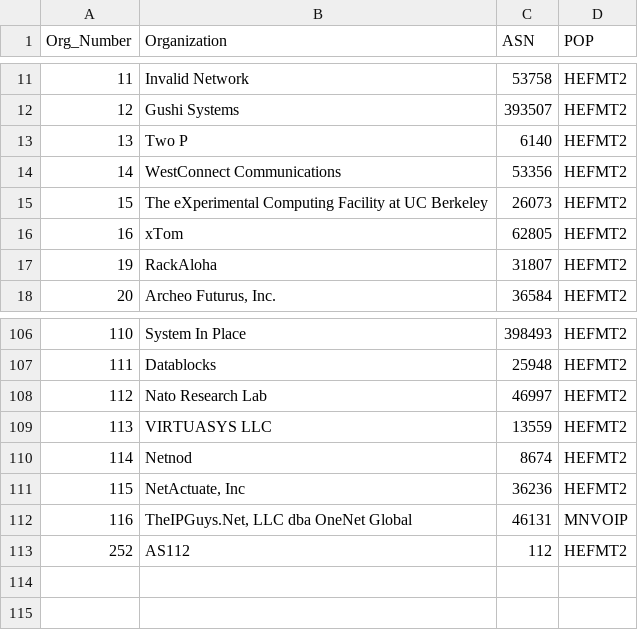
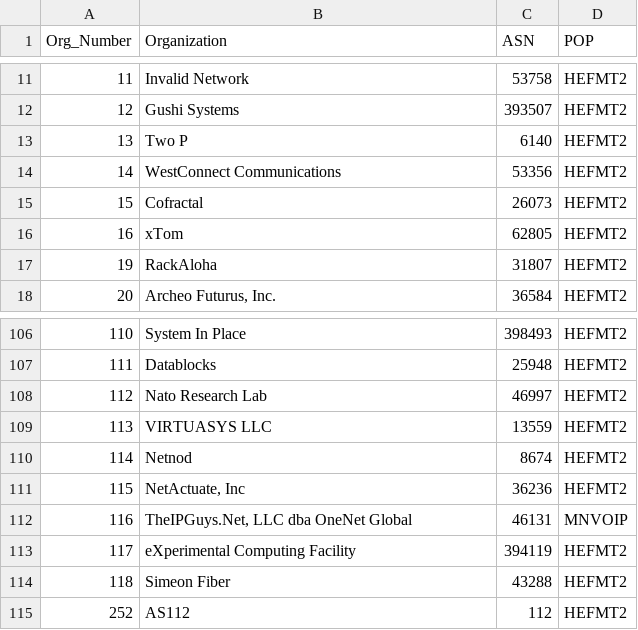
Before and after one commit to PhirePhly/fcix, a TSV file: participants.tsv, drawn as a sheet; only a part is shown, gaps mark what is left out.

Commit message:
Added XCF and Simeon

```diff
--- a/participants.tsv
+++ b/participants.tsv
@@ -14,3 +14,3 @@ Org_Number	Organization	ASN	POP
 14	WestConnect Communications	53356	HEFMT2
-15	The eXperimental Computing Facility at UC Berkeley	26073	HEFMT2
+15	Cofractal	26073	HEFMT2
 16	xTom	62805	HEFMT2
@@ -112,2 +112,4 @@ Org_Number	Organization	ASN	POP
 116	TheIPGuys.Net, LLC dba OneNet Global	46131	MNVOIP
+117	eXperimental Computing Facility	394119	HEFMT2
+118	Simeon Fiber	43288	HEFMT2
 252	AS112	112	HEFMT2
```
